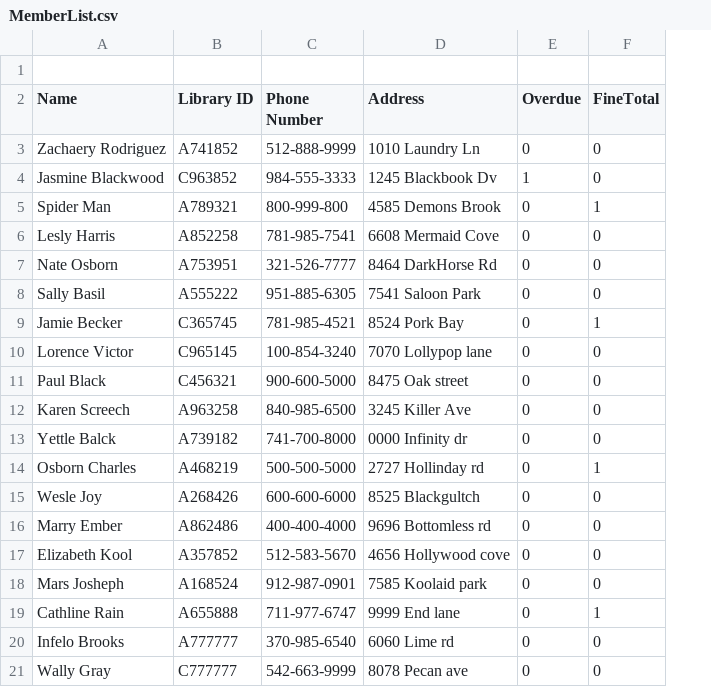
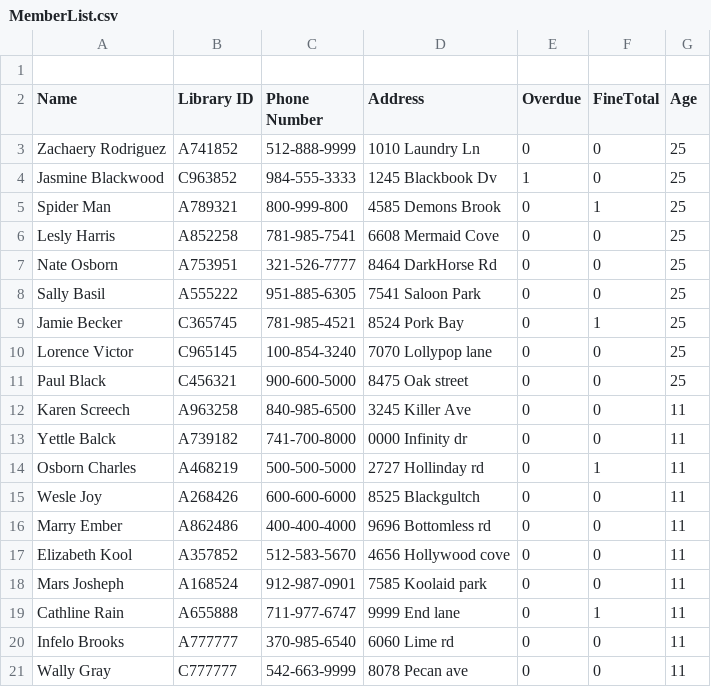
Before and after one commit to SenorFrolie/Library_SWE_2022, a CSV file: MemberList.csv, drawn as a sheet; the diff names each change by its address in the sheet, - before the commit and + after, or states it on an @@ line.

Commit message:
added age to MemberList.csv and removed bad line from Visual.csv

```diff
--- a/MemberList.csv
+++ b/MemberList.csv
+column G (Age), rows 3-21: 25 | 25 | 25 | 25 | 25 | 25 | 25 | 25 | 25 | 11 | 11 | 11 | 11 | 11 | 11 | 11 | 11 | 11 | 11
```
Also changed, not shown: 1 other file.
